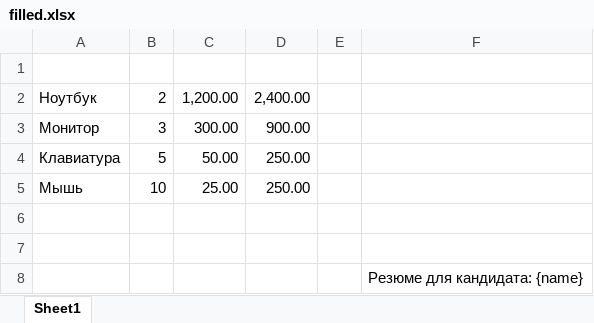
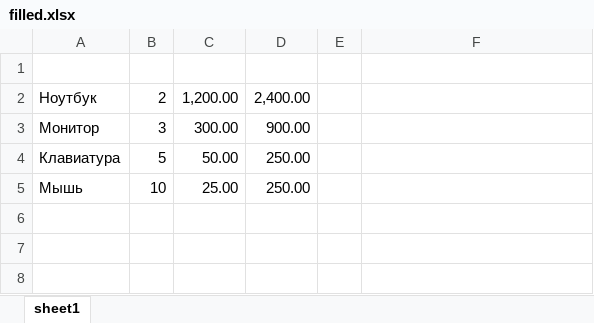
Before and after one commit to Vlad-welcome/xml, an Excel workbook: filled.xlsx, sheet sheet1, drawn as a sheet; values as stored, in another font and other column widths than the file's, no borders; the diff names each change by its address in the sheet, - before the commit and + after, or states it on an @@ line.

Commit message:
UPD: fix useless template.xlsx from deepseek

```diff
--- a/filled.xlsx (sheet sheet1)
+++ b/filled.xlsx (sheet sheet1)
-sheet tab: Sheet1
+sheet tab: sheet1
-row 6: (empty)
-row 7: (empty)
-row 8:  |  |  |  |  | Резюме для кандидата: {name}
```
Also changed, not shown: 2 other files.
